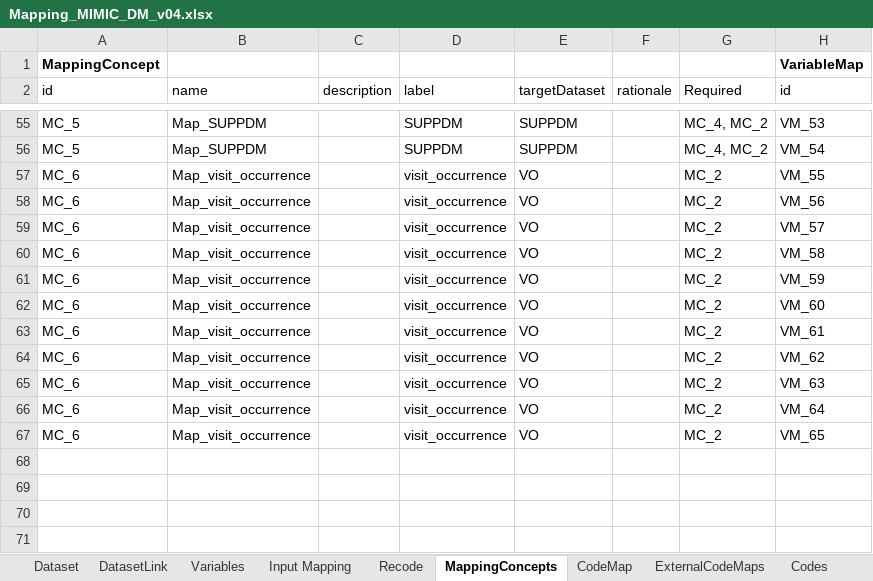
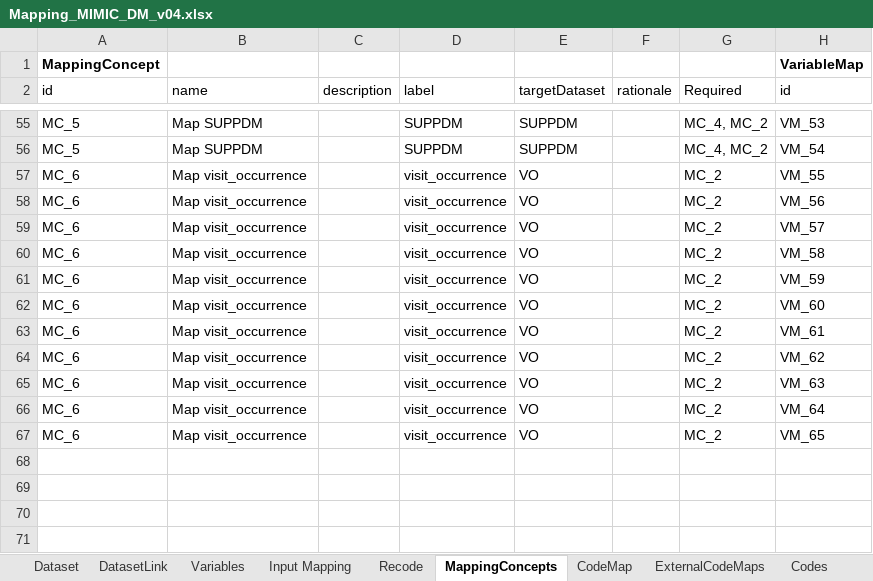
Before and after one commit to ClinLine/RWD_Lineage_Tool, an Excel workbook: LineageExcel/Mapping_MIMIC_DM_v04.xlsx, sheet MappingConcepts, drawn as a sheet; only a part is shown, gaps mark what is left out; values as stored, in another font and other column widths than the file's, no borders; the diff covers the shown part only; the diff names each change by its address in the sheet, - before the commit and + after, or states it on an @@ line.

```diff
--- a/LineageExcel/Mapping_MIMIC_DM_v04.xlsx (sheet MappingConcepts)
+++ b/LineageExcel/Mapping_MIMIC_DM_v04.xlsx (sheet MappingConcepts)
-B55:B56 (name): Map_SUPPDM
+B55:B56 (name): Map SUPPDM
-B57:B67 (name): Map_visit_occurrence
+B57:B67 (name): Map visit_occurrence
```
Also changed, not shown: 52 edited cells elsewhere in this sheet, sheet DatasetLink, LineageExcel/Mapping_MIMIC_DM_v04_lim.xlsx, 3 other files.
